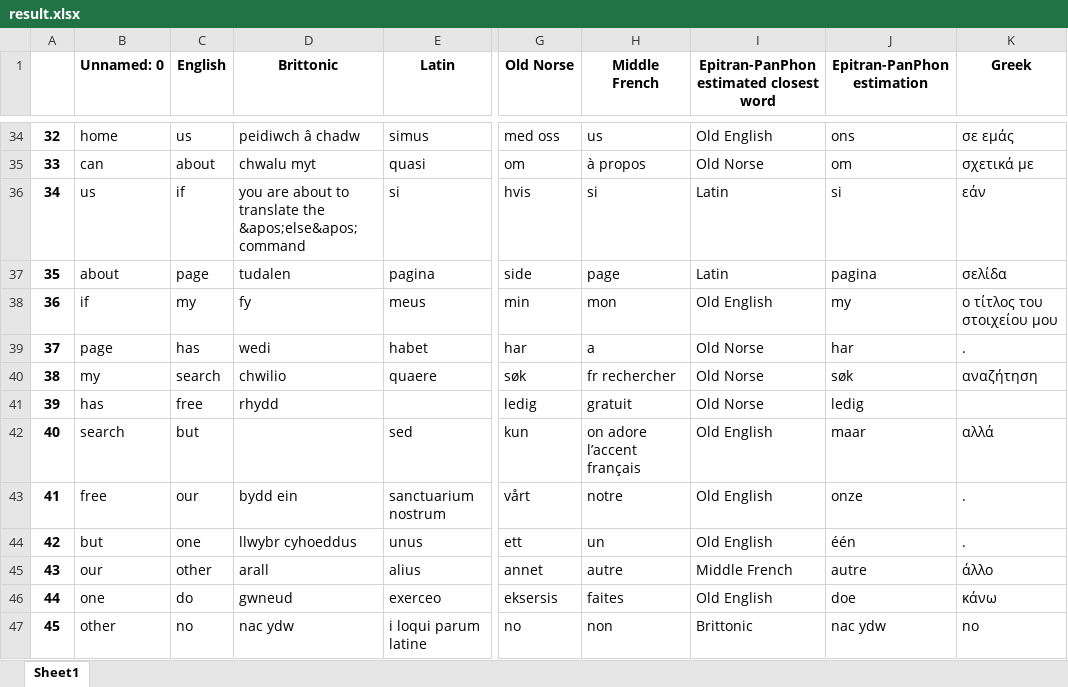
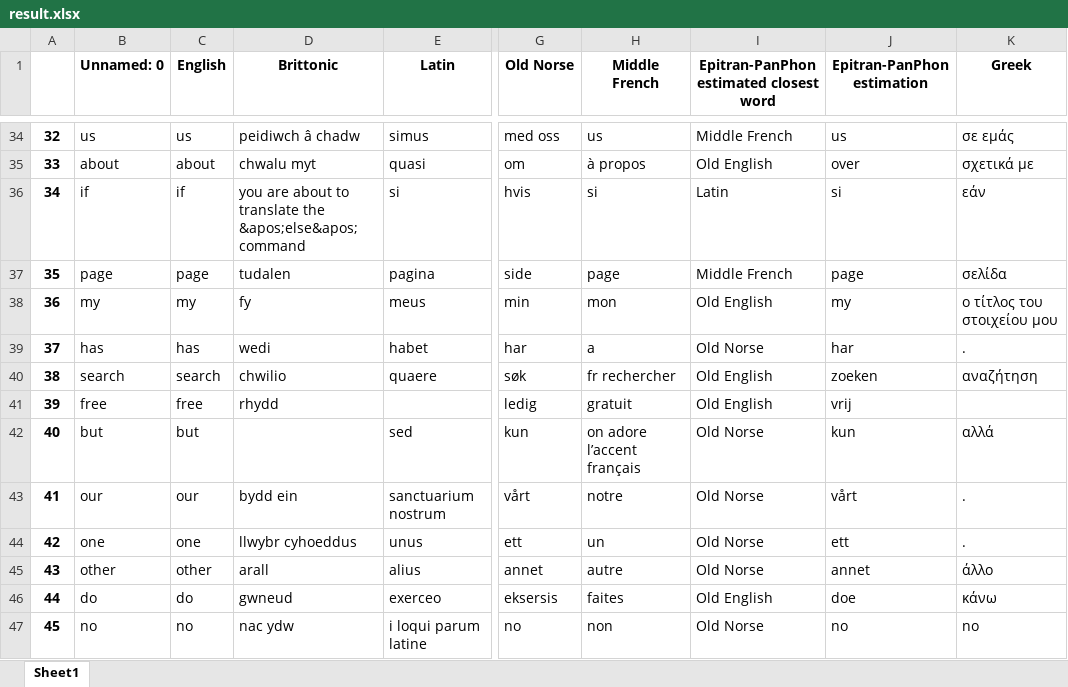
Before and after one commit to 7qffza5d/english-etymology, an Excel workbook: result.xlsx, sheet Sheet1, drawn as a sheet; only a part is shown, gaps mark what is left out; values as stored, in another font and other column widths than the file's, no borders; the diff covers the shown part only; the diff names each change by its address in the sheet, - before the commit and + after, or states it on an @@ line.

```diff
--- a/result.xlsx (sheet Sheet1)
+++ b/result.xlsx (sheet Sheet1)
-B34 (Unnamed: 0): home
+B34 (Unnamed: 0): us
-I34: Old English
+I34: Middle French
-J34 (Epitran-PanPhon estimation): ons
+J34 (Epitran-PanPhon estimation): us
-B35 (Unnamed: 0): can
+B35 (Unnamed: 0): about
-I35: Old Norse
+I35: Old English
-J35 (Epitran-PanPhon estimation): om
+J35 (Epitran-PanPhon estimation): over
-B36 (Unnamed: 0): us
+B36 (Unnamed: 0): if
-B37 (Unnamed: 0): about
+B37 (Unnamed: 0): page
-I37: Latin
+I37: Middle French
-J37 (Epitran-PanPhon estimation): pagina
+J37 (Epitran-PanPhon estimation): page
-B38 (Unnamed: 0): if
+B38 (Unnamed: 0): my
-B39 (Unnamed: 0): page
+B39 (Unnamed: 0): has
-B40 (Unnamed: 0): my
+B40 (Unnamed: 0): search
-I40:I41: Old Norse
+I40:I41: Old English
-J40 (Epitran-PanPhon estimation): søk
+J40 (Epitran-PanPhon estimation): zoeken
-B41 (Unnamed: 0): has
+B41 (Unnamed: 0): free
-J41 (Epitran-PanPhon estimation): ledig
+J41 (Epitran-PanPhon estimation): vrij
-B42 (Unnamed: 0): search
+B42 (Unnamed: 0): but
-I42:I44: Old English
+I42:I44: Old Norse
-J42 (Epitran-PanPhon estimation): maar
+J42 (Epitran-PanPhon estimation): kun
-B43 (Unnamed: 0): free
+B43 (Unnamed: 0): our
-J43 (Epitran-PanPhon estimation): onze
+J43 (Epitran-PanPhon estimation): vårt
-B44 (Unnamed: 0): but
+B44 (Unnamed: 0): one
-J44 (Epitran-PanPhon estimation): één
+J44 (Epitran-PanPhon estimation): ett
-B45 (Unnamed: 0): our
+B45 (Unnamed: 0): other
-I45: Middle French
+I45: Old Norse
-J45 (Epitran-PanPhon estimation): autre
+J45 (Epitran-PanPhon estimation): annet
-B46 (Unnamed: 0): one
+B46 (Unnamed: 0): do
-B47 (Unnamed: 0): other
+B47 (Unnamed: 0): no
-I47: Brittonic
+I47: Old Norse
-J47 (Epitran-PanPhon estimation): nac ydw
+J47 (Epitran-PanPhon estimation): no
```
Also changed, not shown: 536 edited cells elsewhere in this sheet, 6 other files.
